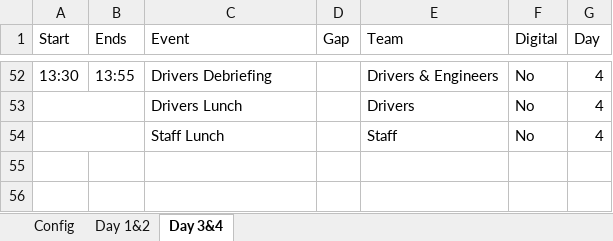
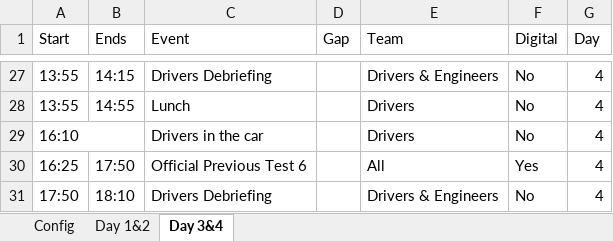
Before and after one commit to TCracingF4/schedule, an Excel workbook: schedule.xlsx, sheet Day 3&4, drawn as a sheet; only a part is shown, gaps mark what is left out; values as stored, in another font and other column widths than the file's, no cell formats; table styles not drawn; removed rows and columns are numbered as before the commit, all else as after; the diff covers the shown part only; the diff names each change by its address in the sheet, - before the commit and + after, or states it on an @@ line.

```diff
--- a/schedule.xlsx (sheet Day 3&4)
+++ b/schedule.xlsx (sheet Day 3&4)
-A27 (Start): 13:30
+A27 (Start): 13:55
-B27 (Ends): 13:55
+B27 (Ends): 14:15
+row 28: 13:55 | 14:55 | Lunch |  | Drivers | No | 4
-A29 (Start): (empty)
+A29 (Start): 16:10
-C29 (Event): Drivers Lunch
+C29 (Event): Drivers in the car
-row 54:  |  | Staff Lunch |  | Staff | No | 4
+row 30: 16:25 | 17:50 | Official Previous Test 6 |  | All | Yes | 4
+row 31: 17:50 | 18:10 | Drivers Debriefing |  | Drivers & Engineers | No | 4
```
Also changed, not shown: 7 added rows, 32 removed rows, 31 edited cells and merged cells elsewhere in this sheet, sheet Day 1&2, sheet Config, cell formats, hidden cells, 2 other files.
